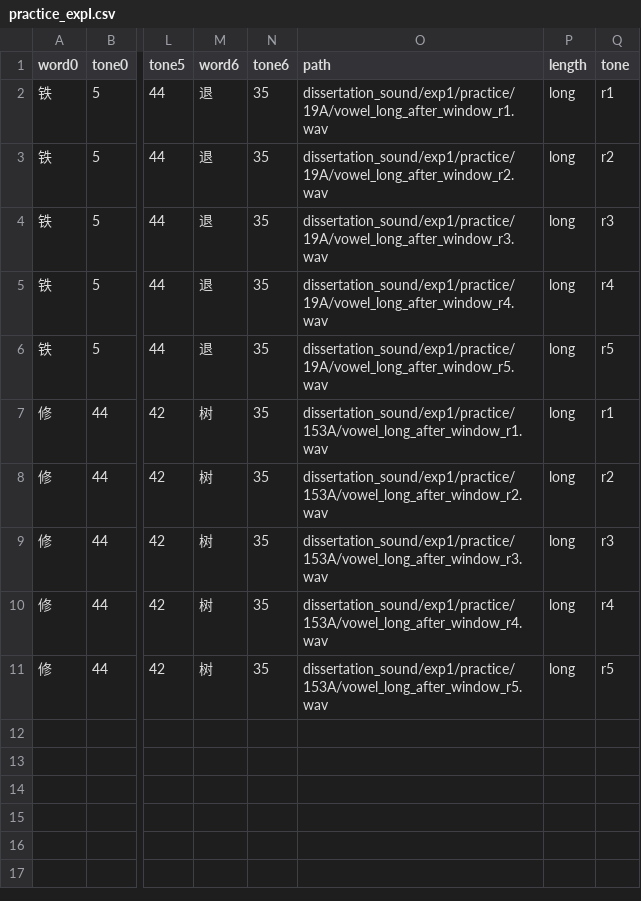
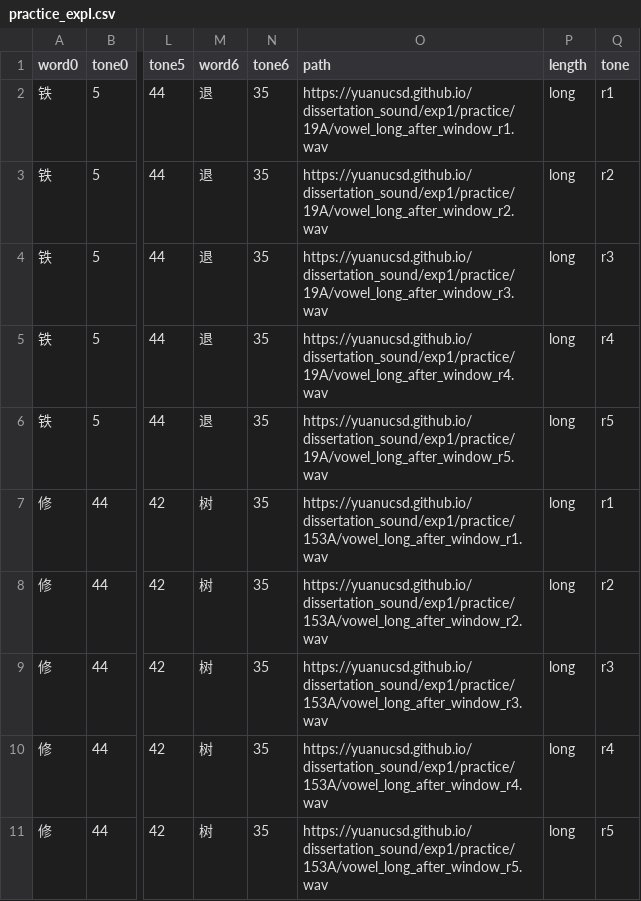
Before and after one commit to yuanucsd/xiapu_exp, a CSV file: stimuli/practice_expI.csv, drawn as a sheet; only a part is shown, gaps mark what is left out; the diff names each change by its address in the sheet, - before the commit and + after, or states it on an @@ line.

```diff
--- a/stimuli/practice_expI.csv
+++ b/stimuli/practice_expI.csv
-O2 (path): dissertation_sound/exp1/practice/19A/vowel_long_after_window_r1.wav
+O2 (path): https://yuanucsd.github.io/dissertation_sound/exp1/practice/19A/vowel_long_after_window_r1.wav
-O3 (path): dissertation_sound/exp1/practice/19A/vowel_long_after_window_r2.wav
+O3 (path): https://yuanucsd.github.io/dissertation_sound/exp1/practice/19A/vowel_long_after_window_r2.wav
-O4 (path): dissertation_sound/exp1/practice/19A/vowel_long_after_window_r3.wav
+O4 (path): https://yuanucsd.github.io/dissertation_sound/exp1/practice/19A/vowel_long_after_window_r3.wav
-O5 (path): dissertation_sound/exp1/practice/19A/vowel_long_after_window_r4.wav
+O5 (path): https://yuanucsd.github.io/dissertation_sound/exp1/practice/19A/vowel_long_after_window_r4.wav
-O6 (path): dissertation_sound/exp1/practice/19A/vowel_long_after_window_r5.wav
+O6 (path): https://yuanucsd.github.io/dissertation_sound/exp1/practice/19A/vowel_long_after_window_r5.wav
-O7 (path): dissertation_sound/exp1/practice/153A/vowel_long_after_window_r1.wav
+O7 (path): https://yuanucsd.github.io/dissertation_sound/exp1/practice/153A/vowel_long_after_window_r1.wav
-O8 (path): dissertation_sound/exp1/practice/153A/vowel_long_after_window_r2.wav
+O8 (path): https://yuanucsd.github.io/dissertation_sound/exp1/practice/153A/vowel_long_after_window_r2.wav
-O9 (path): dissertation_sound/exp1/practice/153A/vowel_long_after_window_r3.wav
+O9 (path): https://yuanucsd.github.io/dissertation_sound/exp1/practice/153A/vowel_long_after_window_r3.wav
-O10 (path): dissertation_sound/exp1/practice/153A/vowel_long_after_window_r4.wav
+O10 (path): https://yuanucsd.github.io/dissertation_sound/exp1/practice/153A/vowel_long_after_window_r4.wav
-O11 (path): dissertation_sound/exp1/practice/153A/vowel_long_after_window_r5.wav
+O11 (path): https://yuanucsd.github.io/dissertation_sound/exp1/practice/153A/vowel_long_after_window_r5.wav
```
Also changed, not shown: 1 other file.
